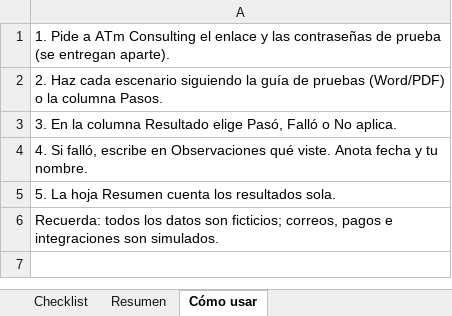
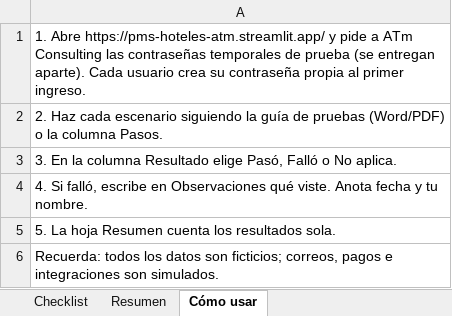
Before and after one commit to Fredchars/pms-hoteles, an Excel workbook: docs/checklist-pruebas-pms.xlsx, sheet Cómo usar, drawn as a sheet; values as stored, in another font and other column widths than the file's, no borders; the diff names each change by its address in the sheet, - before the commit and + after, or states it on an @@ line.

Commit message:
Documentación: primer ingreso con contraseña temporal, generar temporal (admin), escenarios E33-E38 y capturas

```diff
--- a/docs/checklist-pruebas-pms.xlsx (sheet Cómo usar)
+++ b/docs/checklist-pruebas-pms.xlsx (sheet Cómo usar)
-A1: 1. Pide a ATm Consulting el enlace y las contraseñas de prueba (se entregan aparte).
+A1: 1. Abre https://pms-hoteles-atm.streamlit.app/ y pide a ATm Consulting las contraseñas temporales de prueba (se entregan aparte). Cada usuario crea su contraseña propia al primer ingreso.
```
Also changed, not shown: sheet Checklist, sheet Resumen, 15 other files.
